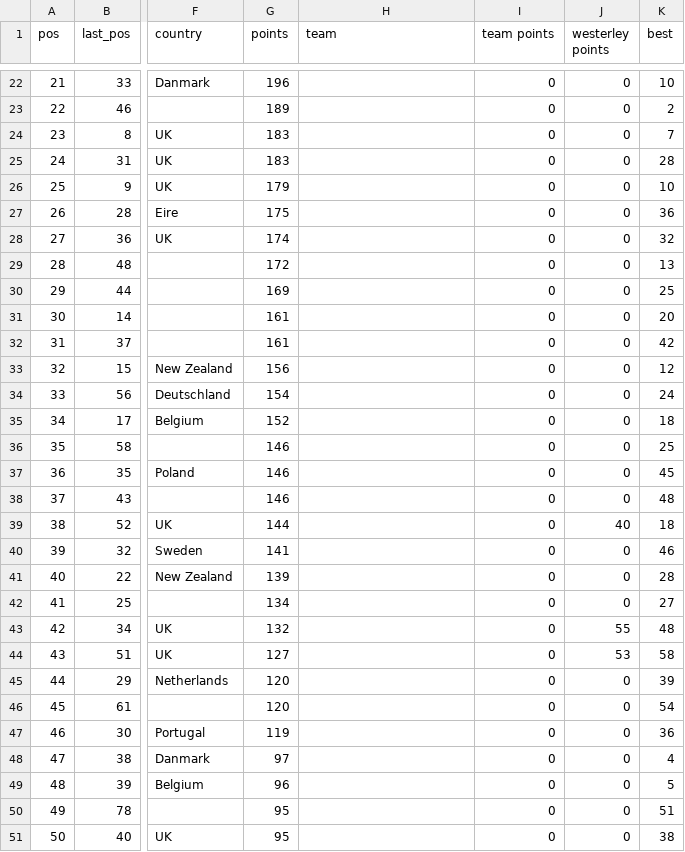
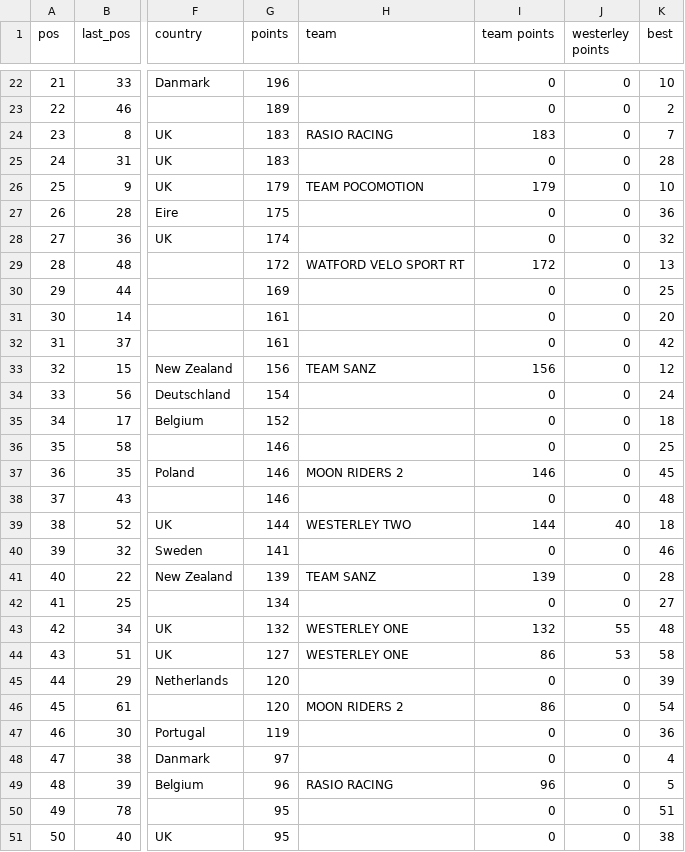
Before and after one commit to bucko909/westerley_rgt_results, a CSV file: out/03_103173_users_cumulative.csv, drawn as a sheet; only a part is shown, gaps mark what is left out; the diff covers the shown part only; the diff names each change by its address in the sheet, - before the commit and + after, or states it on an @@ line.

Commit message:
add all teams but sdw, add name to teams file

```diff
--- a/out/03_103173_users_cumulative.csv
+++ b/out/03_103173_users_cumulative.csv
-H24 (team): (empty)
+H24 (team): RASIO RACING
-I24 (team points): 0
+I24 (team points): 183
-H26 (team): (empty)
+H26 (team): TEAM POCOMOTION
-I26 (team points): 0
+I26 (team points): 179
-H29 (team): (empty)
+H29 (team): WATFORD VELO SPORT RT
-I29 (team points): 0
+I29 (team points): 172
-H33 (team): (empty)
+H33 (team): TEAM SANZ
-I33 (team points): 0
+I33 (team points): 156
-H37 (team): (empty)
+H37 (team): MOON RIDERS 2
-I37 (team points): 0
+I37 (team points): 146
-H39 (team): (empty)
+H39 (team): WESTERLEY TWO
-I39 (team points): 0
+I39 (team points): 144
-H41 (team): (empty)
+H41 (team): TEAM SANZ
-I41 (team points): 0
+I41 (team points): 139
-H43:H44 (team): (empty)
+H43:H44 (team): WESTERLEY ONE
-I43 (team points): 0
+I43 (team points): 132
-I44 (team points): 0
+I44 (team points): 86
-H46 (team): (empty)
+H46 (team): MOON RIDERS 2
-I46 (team points): 0
+I46 (team points): 86
-H49 (team): (empty)
+H49 (team): RASIO RACING
-I49 (team points): 0
+I49 (team points): 96
```
Also changed, not shown: 30 edited cells elsewhere in this file, out/01_103168.csv, out/01_103168_users_cumulative.csv, 5 other files.
